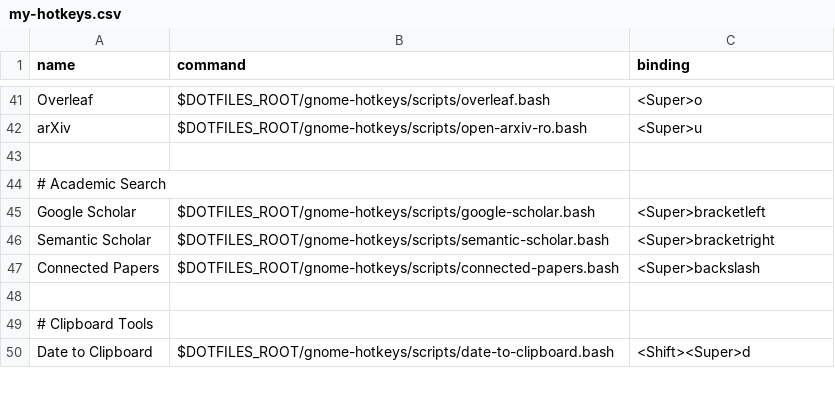
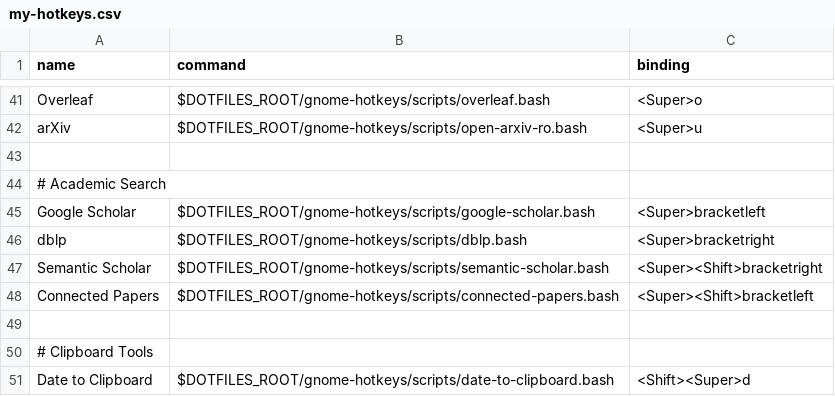
Before and after one commit to fishberg/dotfiles, a CSV file: gnome-hotkeys/configs/my-hotkeys.csv, drawn as a sheet; only a part is shown, gaps mark what is left out.

Commit message:
added DBLP button and remapped academic buttons

```diff
--- a/gnome-hotkeys/configs/my-hotkeys.csv
+++ b/gnome-hotkeys/configs/my-hotkeys.csv
@@ -45,4 +45,5 @@ arXiv,$DOTFILES_ROOT/gnome-hotkeys/scripts/open-arxiv-ro.bash,<Super>u
 Google Scholar,$DOTFILES_ROOT/gnome-hotkeys/scripts/google-scholar.bash,<Super>bracketleft
-Semantic Scholar,$DOTFILES_ROOT/gnome-hotkeys/scripts/semantic-scholar.bash,<Super>bracketright
-Connected Papers,$DOTFILES_ROOT/gnome-hotkeys/scripts/connected-papers.bash,<Super>backslash
+dblp,$DOTFILES_ROOT/gnome-hotkeys/scripts/dblp.bash,<Super>bracketright
+Semantic Scholar,$DOTFILES_ROOT/gnome-hotkeys/scripts/semantic-scholar.bash,<Super><Shift>bracketright
+Connected Papers,$DOTFILES_ROOT/gnome-hotkeys/scripts/connected-papers.bash,<Super><Shift>bracketleft
 
```
Also changed, not shown: 1 other file.
